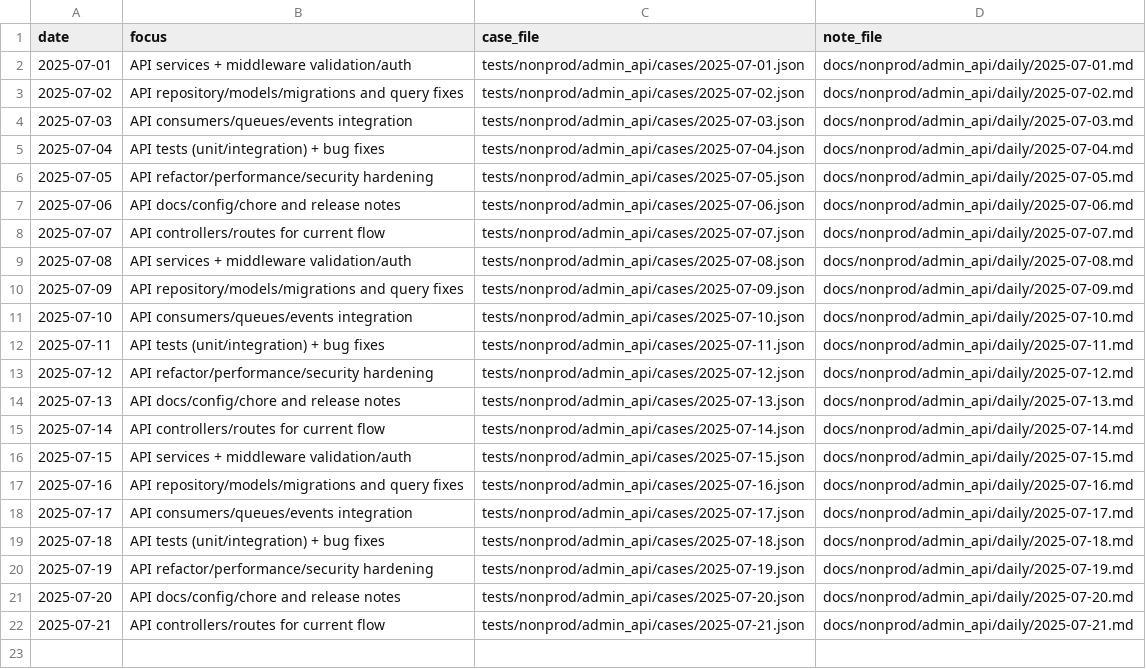
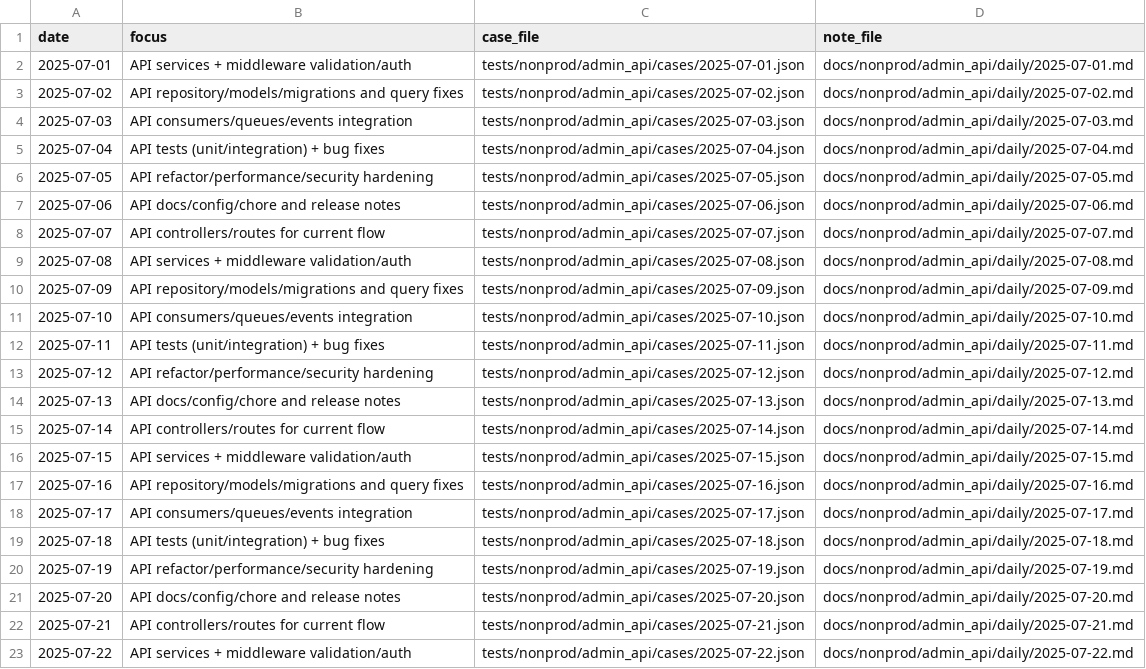
Before and after one commit to TalhaArjumand/aid-api, a CSV file: docs/nonprod/admin_api/manifest.csv, drawn as a sheet; the diff names each change by its address in the sheet, - before the commit and + after, or states it on an @@ line.

Commit message:
test(api): add nonprod admin-api case for 2025-07-22

```diff
--- a/docs/nonprod/admin_api/manifest.csv
+++ b/docs/nonprod/admin_api/manifest.csv
+row 23: 2025-07-22 | API services + middleware validation/auth | tests/nonprod/admin_api/cases/2025-07-22.json | docs/nonprod/admin_api/daily/2025-07-22.md
```
Also changed, not shown: 2 other files.
